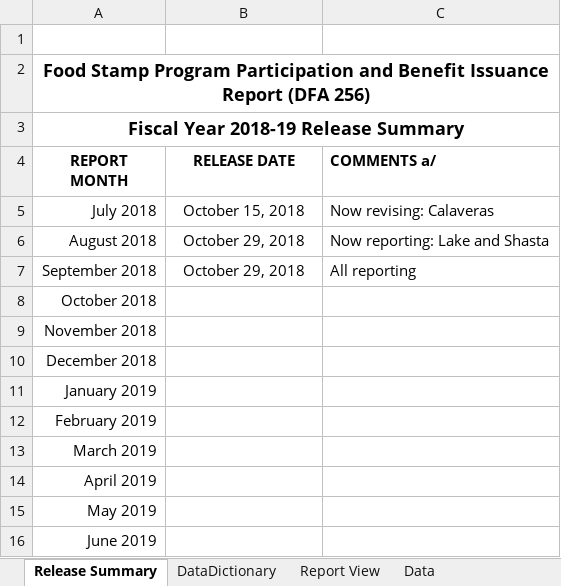
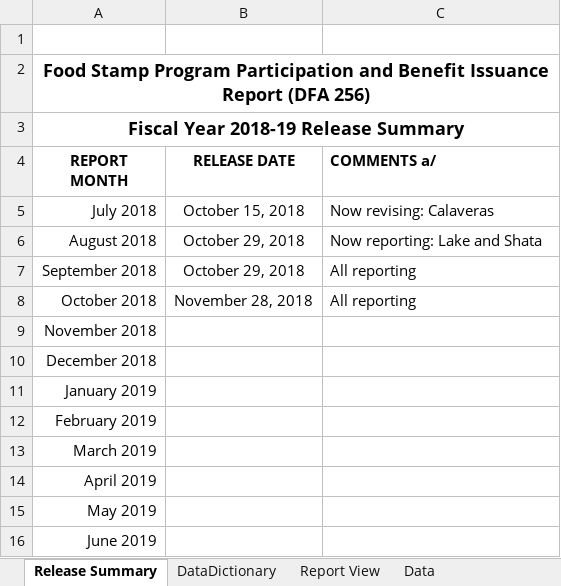
Before and after one commit to eday1632/calfresh, an Excel workbook: data/tbl_dfa256/xlsx/DFA256FY18-19.xlsx, sheet Release Summary, drawn as a sheet; values as stored, in another font and other column widths than the file's, no borders; conditional formats and table styles not drawn; the diff names each change by its address in the sheet, - before the commit and + after, or states it on an @@ line.

```diff
--- a/data/tbl_dfa256/xlsx/DFA256FY18-19.xlsx (sheet Release Summary)
+++ b/data/tbl_dfa256/xlsx/DFA256FY18-19.xlsx (sheet Release Summary)
-C6 (COMMENTS a/): Now reporting: Lake and Shasta
+C6 (COMMENTS a/): Now reporting: Lake and Shata
-B8 (RELEASE DATE): (empty)
+B8 (RELEASE DATE): November 28, 2018
-C8 (COMMENTS a/): (empty)
+C8 (COMMENTS a/): All reporting
```
Also changed, not shown: sheet Data, sheet Report View, formulas that keep their value, hidden cells, 11 other files.
